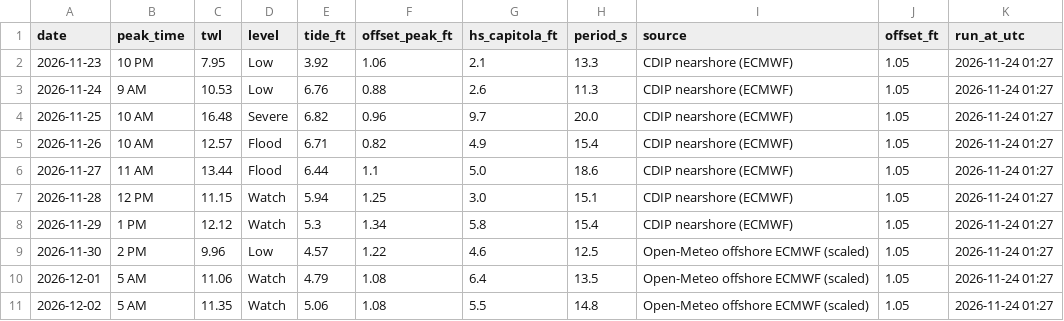
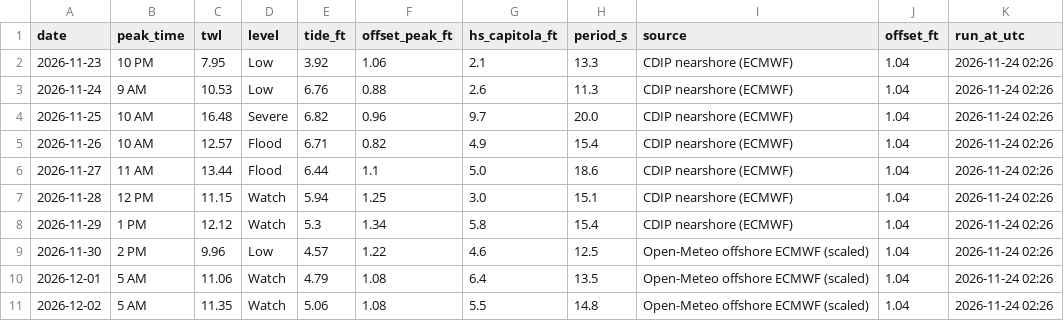
Before and after one commit to kevinkeet/frontpage, a CSV file: capitola/data/forecast_daily.csv, drawn as a sheet.

```diff
--- a/capitola/data/forecast_daily.csv
+++ b/capitola/data/forecast_daily.csv
@@ -1,11 +1,11 @@
 date,peak_time,twl,level,tide_ft,offset_peak_ft,hs_capitola_ft,period_s,source,offset_ft,run_at_utc
-2026-11-23,10 PM,7.95,Low,3.92,1.06,2.1,13.3,CDIP nearshore (ECMWF),1.05,2026-11-24 01:27
-2026-11-24,9 AM,10.53,Low,6.76,0.88,2.6,11.3,CDIP nearshore (ECMWF),1.05,2026-11-24 01:27
-2026-11-25,10 AM,16.48,Severe,6.82,0.96,9.7,20.0,CDIP nearshore (ECMWF),1.05,2026-11-24 01:27
-2026-11-26,10 AM,12.57,Flood,6.71,0.82,4.9,15.4,CDIP nearshore (ECMWF),1.05,2026-11-24 01:27
-2026-11-27,11 AM,13.44,Flood,6.44,1.1,5.0,18.6,CDIP nearshore (ECMWF),1.05,2026-11-24 01:27
-2026-11-28,12 PM,11.15,Watch,5.94,1.25,3.0,15.1,CDIP nearshore (ECMWF),1.05,2026-11-24 01:27
-2026-11-29,1 PM,12.12,Watch,5.3,1.34,5.8,15.4,CDIP nearshore (ECMWF),1.05,2026-11-24 01:27
-2026-11-30,2 PM,9.96,Low,4.57,1.22,4.6,12.5,Open-Meteo offshore ECMWF (scaled),1.05,2026-11-24 01:27
-2026-12-01,5 AM,11.06,Watch,4.79,1.08,6.4,13.5,Open-Meteo offshore ECMWF (scaled),1.05,2026-11-24 01:27
-2026-12-02,5 AM,11.35,Watch,5.06,1.08,5.5,14.8,Open-Meteo offshore ECMWF (scaled),1.05,2026-11-24 01:27
+2026-11-23,10 PM,7.95,Low,3.92,1.06,2.1,13.3,CDIP nearshore (ECMWF),1.04,2026-11-24 02:26
+2026-11-24,9 AM,10.53,Low,6.76,0.88,2.6,11.3,CDIP nearshore (ECMWF),1.04,2026-11-24 02:26
+2026-11-25,10 AM,16.48,Severe,6.82,0.96,9.7,20.0,CDIP nearshore (ECMWF),1.04,2026-11-24 02:26
+2026-11-26,10 AM,12.57,Flood,6.71,0.82,4.9,15.4,CDIP nearshore (ECMWF),1.04,2026-11-24 02:26
+2026-11-27,11 AM,13.44,Flood,6.44,1.1,5.0,18.6,CDIP nearshore (ECMWF),1.04,2026-11-24 02:26
+2026-11-28,12 PM,11.15,Watch,5.94,1.25,3.0,15.1,CDIP nearshore (ECMWF),1.04,2026-11-24 02:26
+2026-11-29,1 PM,12.12,Watch,5.3,1.34,5.8,15.4,CDIP nearshore (ECMWF),1.04,2026-11-24 02:26
+2026-11-30,2 PM,9.96,Low,4.57,1.22,4.6,12.5,Open-Meteo offshore ECMWF (scaled),1.04,2026-11-24 02:26
+2026-12-01,5 AM,11.06,Watch,4.79,1.08,6.4,13.5,Open-Meteo offshore ECMWF (scaled),1.04,2026-11-24 02:26
+2026-12-02,5 AM,11.35,Watch,5.06,1.08,5.5,14.8,Open-Meteo offshore ECMWF (scaled),1.04,2026-11-24 02:26
```
Also changed, not shown: capitola/data/creek_forecast.csv, capitola/data/forecast_hourly.csv, 2 other files.
